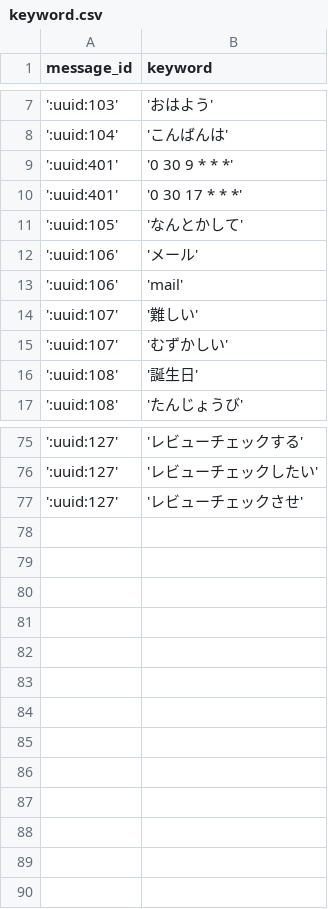
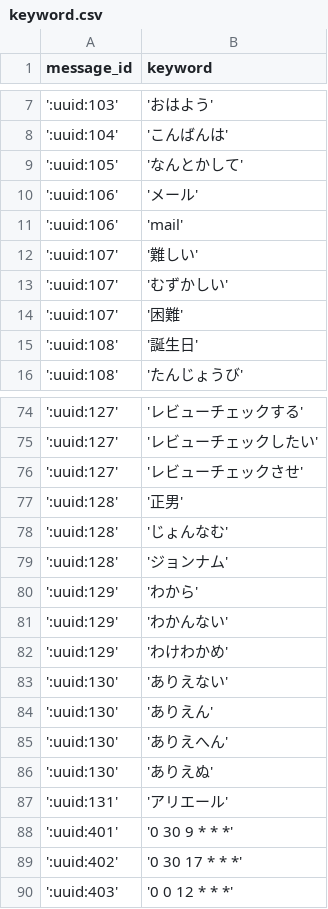
Before and after one commit to sainohira-s/ad-chatbot, a CSV file: ddl/db/keyword.csv, drawn as a sheet; only a part is shown, gaps mark what is left out.

```diff
--- a/ddl/db/keyword.csv
+++ b/ddl/db/keyword.csv
@@ -8,4 +8,2 @@ message_id,keyword
 ':uuid:104','こんばんは'
-':uuid:401','0 30 9 * * *'
-':uuid:401','0 30 17 * * *'
 ':uuid:105','なんとかして'
@@ -15,2 +13,3 @@ message_id,keyword
 ':uuid:107','むずかしい'
+':uuid:107','困難'
 ':uuid:108','誕生日'
@@ -77 +76,15 @@ message_id,keyword
 ':uuid:127','レビューチェックさせ'
+':uuid:128','正男'
+':uuid:128','じょんなむ'
+':uuid:128','ジョンナム'
+':uuid:129','わから'
+':uuid:129','わかんない'
+':uuid:129','わけわかめ'
+':uuid:130','ありえない'
+':uuid:130','ありえん'
+':uuid:130','ありえへん'
+':uuid:130','ありえぬ'
+':uuid:131','アリエール'
+':uuid:401','0 30 9 * * *'
+':uuid:402','0 30 17 * * *'
+':uuid:403','0 0 12 * * *'
```
Also changed, not shown: ddl/db/message.csv, 8 other files.
